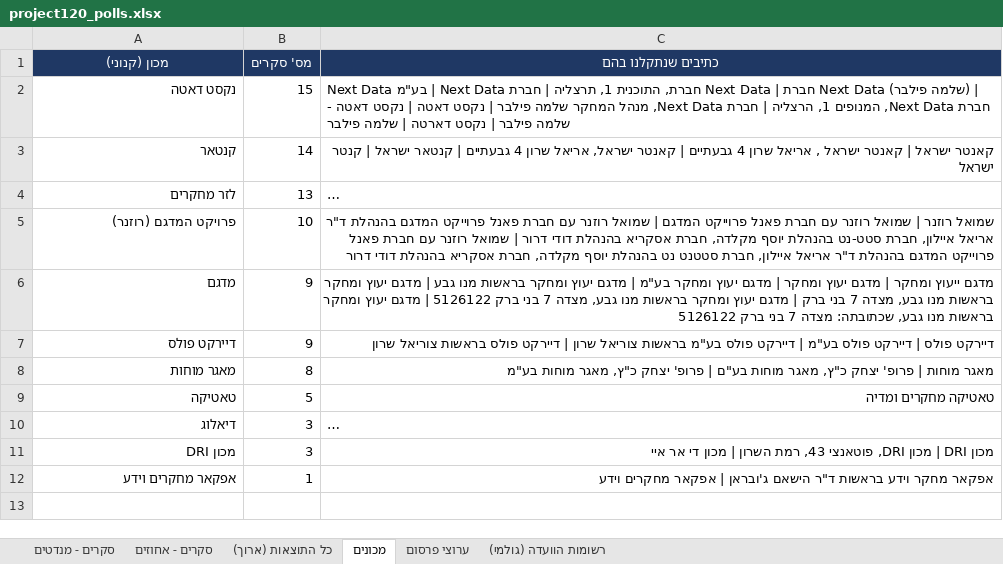
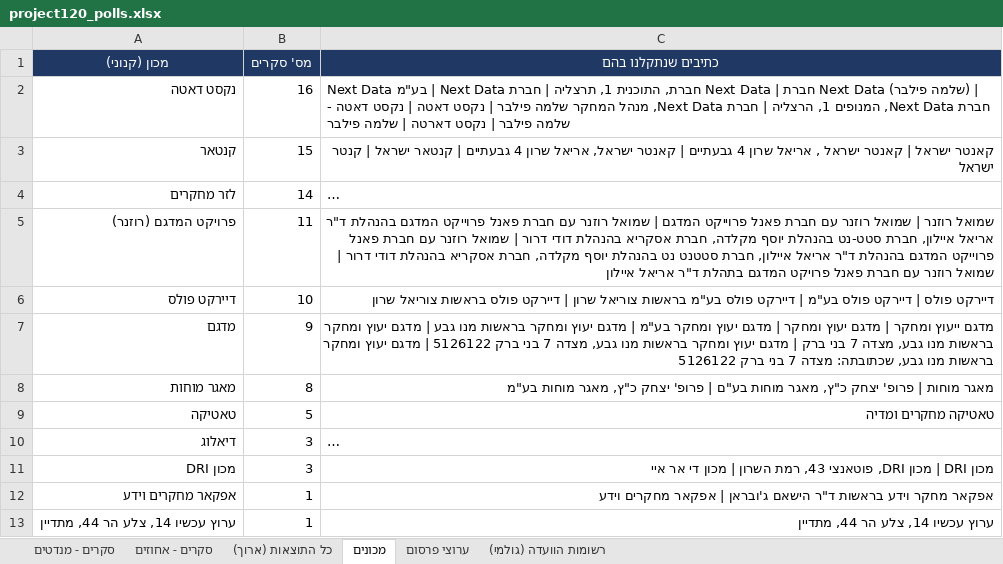
Before and after one commit to lautmanaha/project120, an Excel workbook: exports/project120_polls.xlsx, sheet מכונים, drawn as a sheet; long unchanged cells end in …; values as stored, in another font and other column widths than the file's, no borders; removed rows and columns are numbered as before the commit, all else as after; the diff names each change by its address in the sheet, - before the commit and + after, or states it on an @@ line.

```diff
--- a/exports/project120_polls.xlsx (sheet מכונים)
+++ b/exports/project120_polls.xlsx (sheet מכונים)
-B2 (מס' סקרים): 15
+B2 (מס' סקרים): 16
-B3 (מס' סקרים): 14
+B3 (מס' סקרים): 15
-B4 (מס' סקרים): 13
+B4 (מס' סקרים): 14
-B5 (מס' סקרים): 10
+B5 (מס' סקרים): 11
-C5 (כתיבים שנתקלנו בהם): …דודי דרור
+C5 (כתיבים שנתקלנו בהם): …דודי דרור | שמואל רוזנר עם חברת פאנל פרויקט המדגם בתהלת ד"ר אריאל איילון
+row 6: דיירקט פולס | 10 | דיירקט פולס | דיירקט פולס בע"מ | דיירקט פולס בע"מ בראשות צוריאל שרון | דיירקט פולס בראשות צוריאל שרון
-row 7: דיירקט פולס | 9 | דיירקט פולס | דיירקט פולס בע"מ | דיירקט פולס בע"מ בראשות צוריאל שרון | דיירקט פולס בראשות צוריאל שרון
+row 13: ערוץ עכשיו 14, צלע הר 44, מתדיין | 1 | ערוץ עכשיו 14, צלע הר 44, מתדיין
```
Also changed, not shown: sheet כל התוצאות (ארוך), sheet סקרים - מנדטים, sheet סקרים - אחוזים, sheet רשומות הוועדה (גולמי), sheet ערוצי פרסום, 32 other files.
